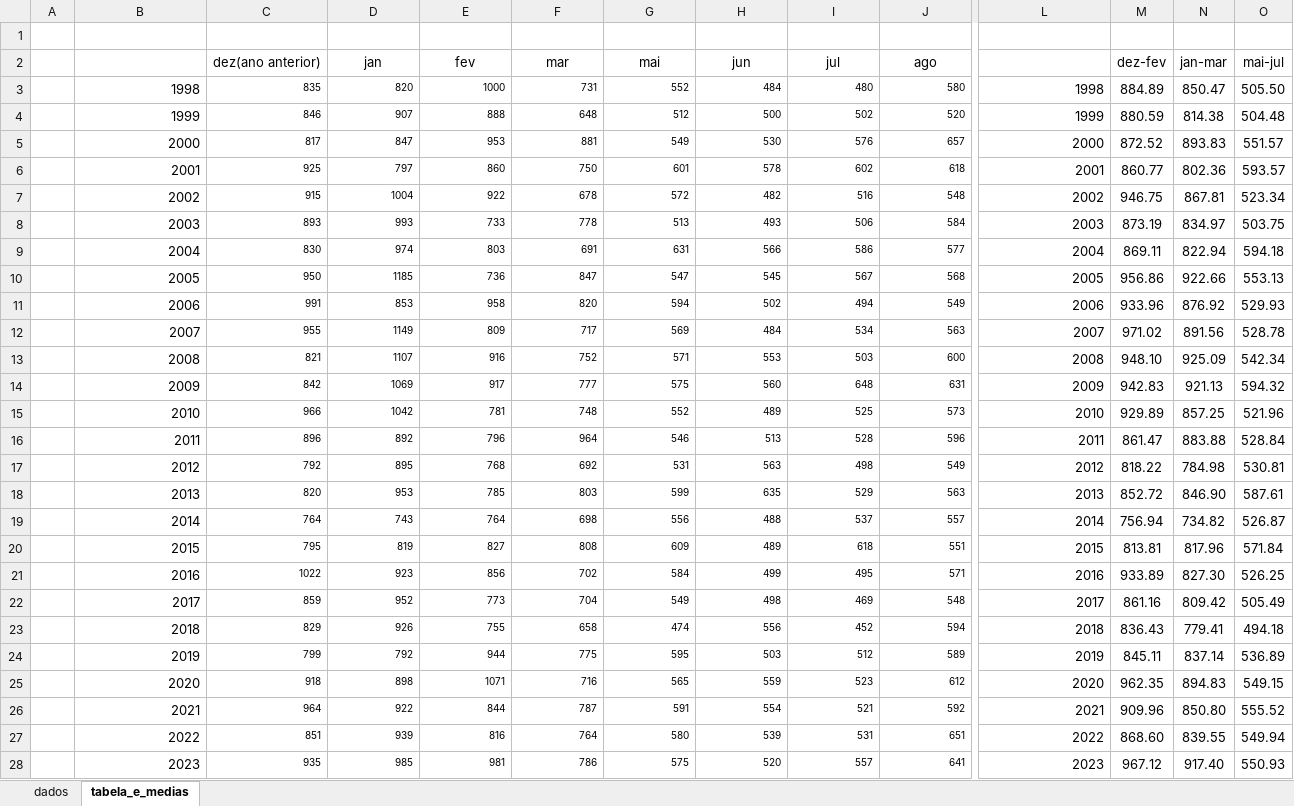
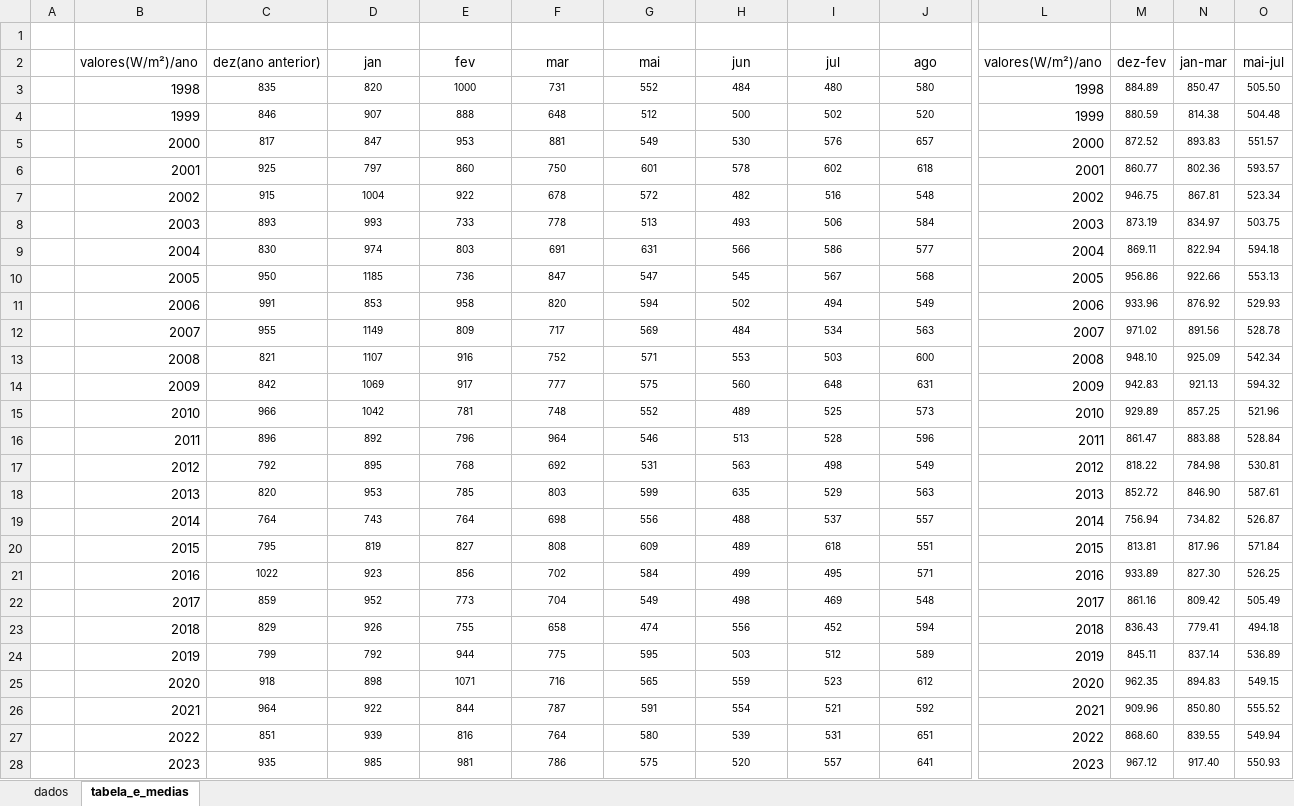
Before and after one commit to projetos-ambiencia/automacao-dados-xls, an Excel workbook: output/radiacao_global.xlsx, sheet tabela_e_medias, drawn as a sheet; only a part is shown, gaps mark what is left out; values as stored, in another font and other column widths than the file's, no borders; the diff covers the shown part only; the diff names each change by its address in the sheet, - before the commit and + after, or states it on an @@ line.

Commit message:
formatacao medias finais

```diff
--- a/output/radiacao_global.xlsx (sheet tabela_e_medias)
+++ b/output/radiacao_global.xlsx (sheet tabela_e_medias)
-B2: (empty)
+B2: valores(W/m²)/ano
-L2: (empty)
+L2: valores(W/m²)/ano
-C3:J28 alignment: right
+C3:J28 alignment: center
@@ M3:O28 text size: smaller @@
```
Also changed, not shown: 2 edited cells, cell formats and merged cells elsewhere in this sheet, sheet dados, 1 other file.
